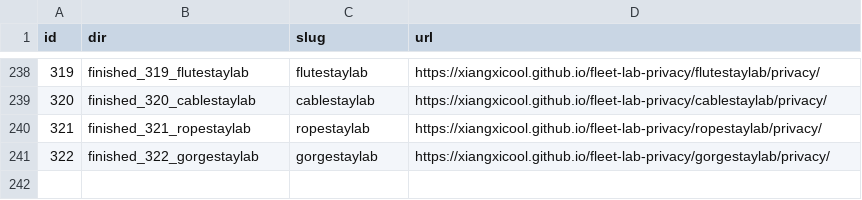
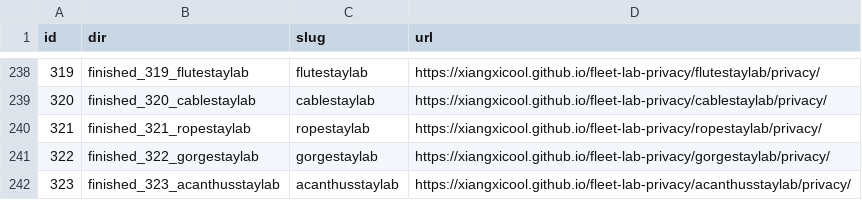
Before and after one commit to xiangxicool/fleet-lab-privacy, a TSV file: URL_MAP.tsv, drawn as a sheet; only a part is shown, gaps mark what is left out; the diff names each change by its address in the sheet, - before the commit and + after, or states it on an @@ line.

```diff
--- a/URL_MAP.tsv
+++ b/URL_MAP.tsv
+row 242: 323 | finished_323_acanthusstaylab | acanthusstaylab | https://xiangxicool.github.io/fleet-lab-privacy/acanthusstaylab/privacy/
```
Also changed, not shown: 1 other file.
